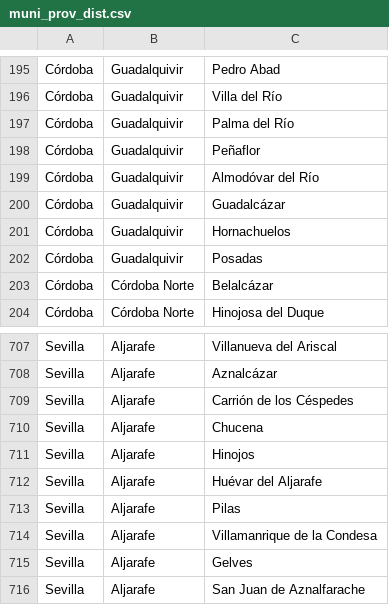
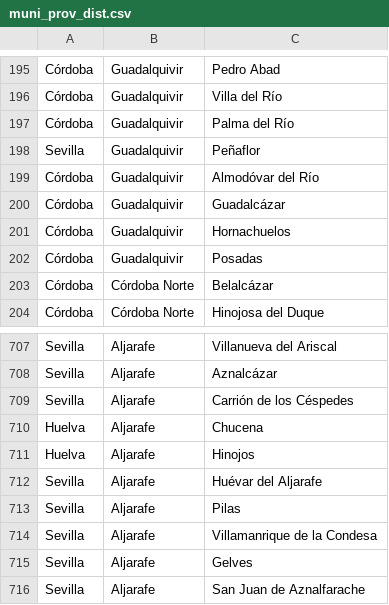
Before and after one commit to Pakillo/COVID19-Andalucia, a CSV file: datos/muni_prov_dist.csv, drawn as a sheet; only a part is shown, gaps mark what is left out.

Commit message:
fixing some minor errors in Municipios data

```diff
--- a/datos/muni_prov_dist.csv
+++ b/datos/muni_prov_dist.csv
@@ -197,3 +197,3 @@ Córdoba,Guadalquivir,Villa del Río
 Córdoba,Guadalquivir,Palma del Río
-Córdoba,Guadalquivir,Peñaflor
+Sevilla,Guadalquivir,Peñaflor
 Córdoba,Guadalquivir,Almodóvar del Río
@@ -709,4 +709,4 @@ Sevilla,Aljarafe,Aznalcázar
 Sevilla,Aljarafe,Carrión de los Céspedes
-Sevilla,Aljarafe,Chucena
-Sevilla,Aljarafe,Hinojos
+Huelva,Aljarafe,Chucena
+Huelva,Aljarafe,Hinojos
 Sevilla,Aljarafe,Huévar del Aljarafe
```
Also changed, not shown: 1 other file.
